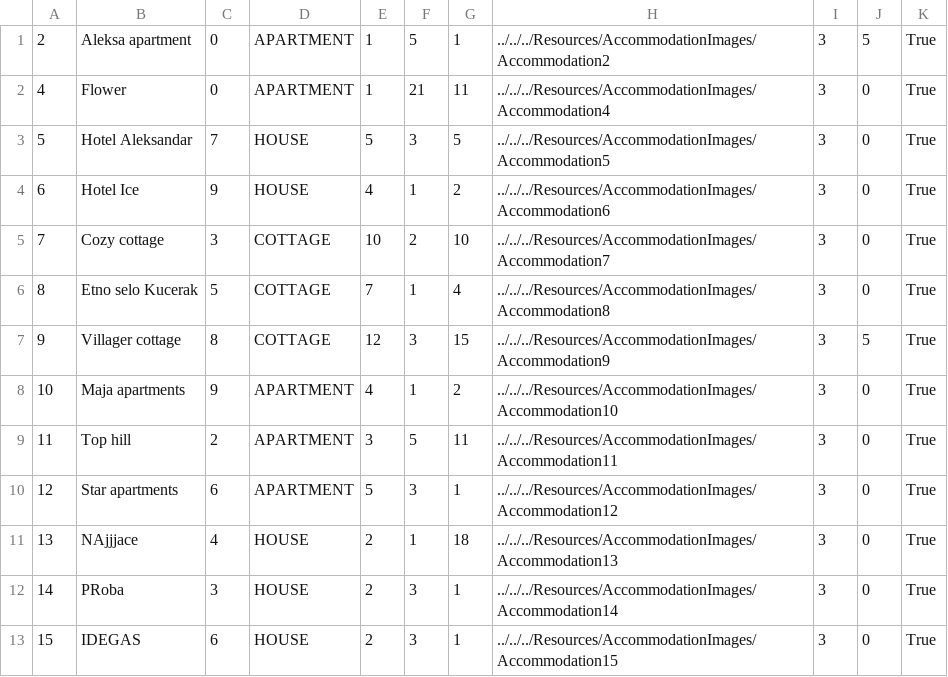
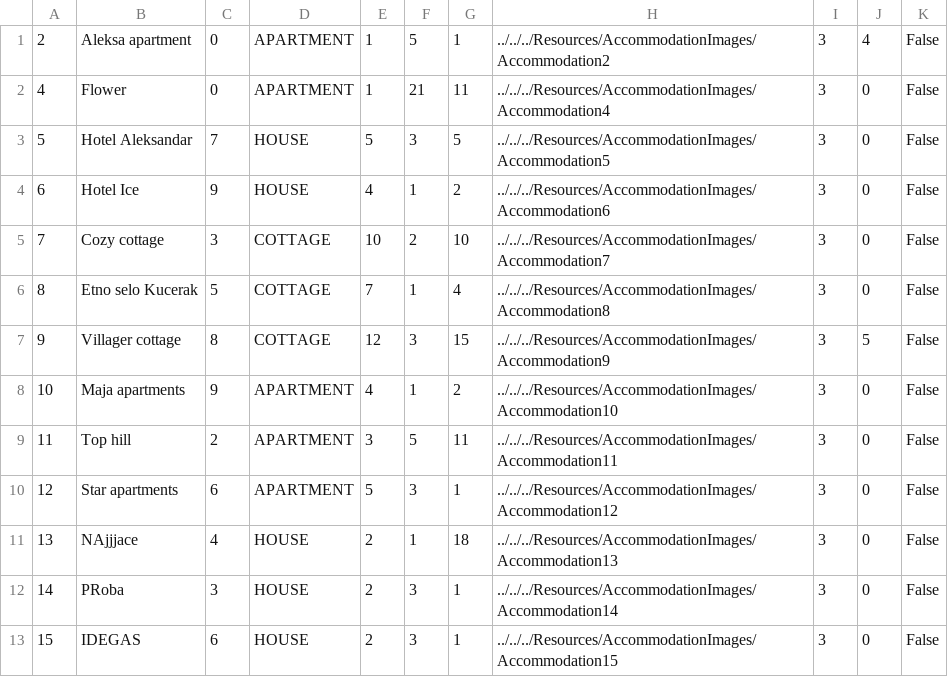
Before and after one commit to kzi-nastava/sims-ra-2024-group-5-team-d, a CSV file: Resources/Data/accommodations.csv, drawn as a sheet.

Commit message:
Added enable condition for rate owner and accommodation and cancel reservation button

```diff
--- a/Resources/Data/accommodations.csv
+++ b/Resources/Data/accommodations.csv
@@ -1,13 +1,13 @@
-2|Aleksa apartment|0|APARTMENT|1|5|1|../../../Resources/AccommodationImages/Accommodation2|3|5|True
-4|Flower|0|APARTMENT|1|21|11|../../../Resources/AccommodationImages/Accommodation4|3|0|True
-5|Hotel Aleksandar|7|HOUSE|5|3|5|../../../Resources/AccommodationImages/Accommodation5|3|0|True
-6|Hotel Ice|9|HOUSE|4|1|2|../../../Resources/AccommodationImages/Accommodation6|3|0|True
-7|Cozy cottage|3|COTTAGE|10|2|10|../../../Resources/AccommodationImages/Accommodation7|3|0|True
-8|Etno selo Kucerak|5|COTTAGE|7|1|4|../../../Resources/AccommodationImages/Accommodation8|3|0|True
-9|Villager cottage|8|COTTAGE|12|3|15|../../../Resources/AccommodationImages/Accommodation9|3|5|True
-10|Maja apartments|9|APARTMENT|4|1|2|../../../Resources/AccommodationImages/Accommodation10|3|0|True
-11|Top hill|2|APARTMENT|3|5|11|../../../Resources/AccommodationImages/Accommodation11|3|0|True
-12|Star apartments|6|APARTMENT|5|3|1|../../../Resources/AccommodationImages/Accommodation12|3|0|True
-13|NAjjjace|4|HOUSE|2|1|18|../../../Resources/AccommodationImages/Accommodation13|3|0|True
-14|PRoba|3|HOUSE|2|3|1|../../../Resources/AccommodationImages/Accommodation14|3|0|True
-15|IDEGAS|6|HOUSE|2|3|1|../../../Resources/AccommodationImages/Accommodation15|3|0|True
+2|Aleksa apartment|0|APARTMENT|1|5|1|../../../Resources/AccommodationImages/Accommodation2|3|4|False
+4|Flower|0|APARTMENT|1|21|11|../../../Resources/AccommodationImages/Accommodation4|3|0|False
+5|Hotel Aleksandar|7|HOUSE|5|3|5|../../../Resources/AccommodationImages/Accommodation5|3|0|False
+6|Hotel Ice|9|HOUSE|4|1|2|../../../Resources/AccommodationImages/Accommodation6|3|0|False
+7|Cozy cottage|3|COTTAGE|10|2|10|../../../Resources/AccommodationImages/Accommodation7|3|0|False
+8|Etno selo Kucerak|5|COTTAGE|7|1|4|../../../Resources/AccommodationImages/Accommodation8|3|0|False
+9|Villager cottage|8|COTTAGE|12|3|15|../../../Resources/AccommodationImages/Accommodation9|3|5|False
+10|Maja apartments|9|APARTMENT|4|1|2|../../../Resources/AccommodationImages/Accommodation10|3|0|False
+11|Top hill|2|APARTMENT|3|5|11|../../../Resources/AccommodationImages/Accommodation11|3|0|False
+12|Star apartments|6|APARTMENT|5|3|1|../../../Resources/AccommodationImages/Accommodation12|3|0|False
+13|NAjjjace|4|HOUSE|2|1|18|../../../Resources/AccommodationImages/Accommodation13|3|0|False
+14|PRoba|3|HOUSE|2|3|1|../../../Resources/AccommodationImages/Accommodation14|3|0|False
+15|IDEGAS|6|HOUSE|2|3|1|../../../Resources/AccommodationImages/Accommodation15|3|0|False
```
Also changed, not shown: 15 other files.
